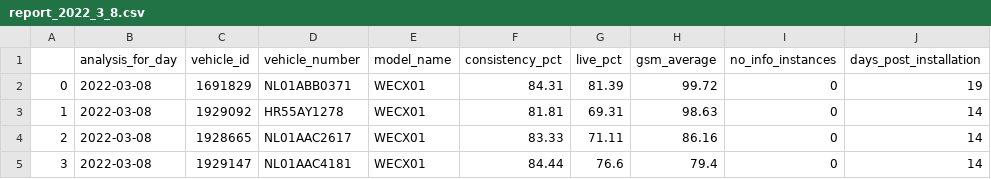
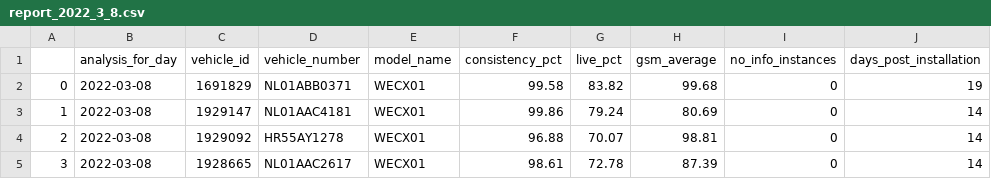
Before and after one commit to AnimeshWeye/device_performance, a CSV file: reports/report_2022_3_8.csv, drawn as a sheet.

```diff
--- a/reports/report_2022_3_8.csv
+++ b/reports/report_2022_3_8.csv
@@ -1,5 +1,5 @@
 ,analysis_for_day,vehicle_id,vehicle_number,model_name,consistency_pct,live_pct,gsm_average,no_info_instances,days_post_installation
-0,2022-03-08,1691829,NL01ABB0371,WECX01,84.31,81.39,99.72,0,19
-1,2022-03-08,1929092,HR55AY1278,WECX01,81.81,69.31,98.63,0,14
-2,2022-03-08,1928665,NL01AAC2617,WECX01,83.33,71.11,86.16,0,14
-3,2022-03-08,1929147,NL01AAC4181,WECX01,84.44,76.6,79.4,0,14
+0,2022-03-08,1691829,NL01ABB0371,WECX01,99.58,83.82,99.68,0,19
+1,2022-03-08,1929147,NL01AAC4181,WECX01,99.86,79.24,80.69,0,14
+2,2022-03-08,1929092,HR55AY1278,WECX01,96.88,70.07,98.81,0,14
+3,2022-03-08,1928665,NL01AAC2617,WECX01,98.61,72.78,87.39,0,14
```
Also changed, not shown: reports/report_2022_2_28.csv, reports/report_2022_3_1.csv, 9 other files.
